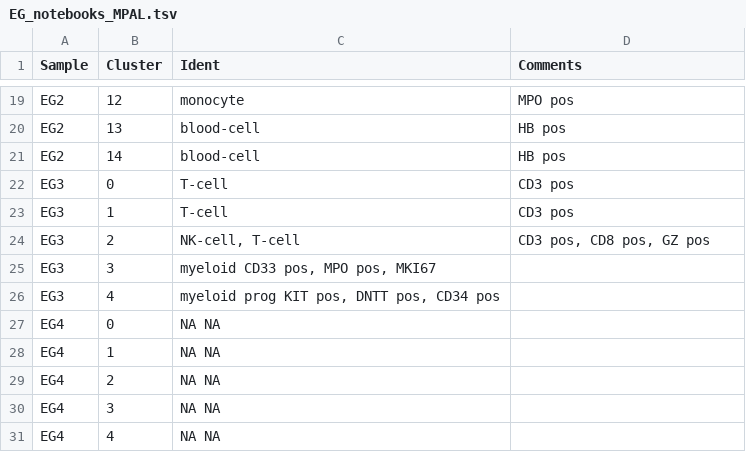
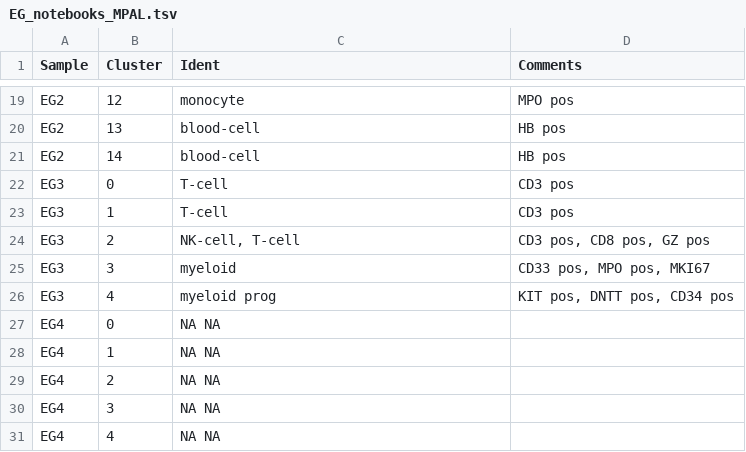
Before and after one commit to citrinehibiscus94/EG_notebooks, a TSV file: EG_notebooks_MPAL.tsv, drawn as a sheet; only a part is shown, gaps mark what is left out.

Commit message:
Update EG_notebooks_MPAL.tsv

```diff
--- a/EG_notebooks_MPAL.tsv
+++ b/EG_notebooks_MPAL.tsv
@@ -24,4 +24,4 @@ EG3	1	T-cell	CD3 pos
 EG3	2	NK-cell, T-cell	CD3 pos, CD8 pos, GZ pos
-EG3	3	myeloid CD33 pos, MPO pos, MKI67
-EG3	4	myeloid prog KIT pos, DNTT pos, CD34 pos
+EG3	3	myeloid	CD33 pos, MPO pos, MKI67
+EG3	4	myeloid prog	KIT pos, DNTT pos, CD34 pos
 EG4	0	NA  NA
```
